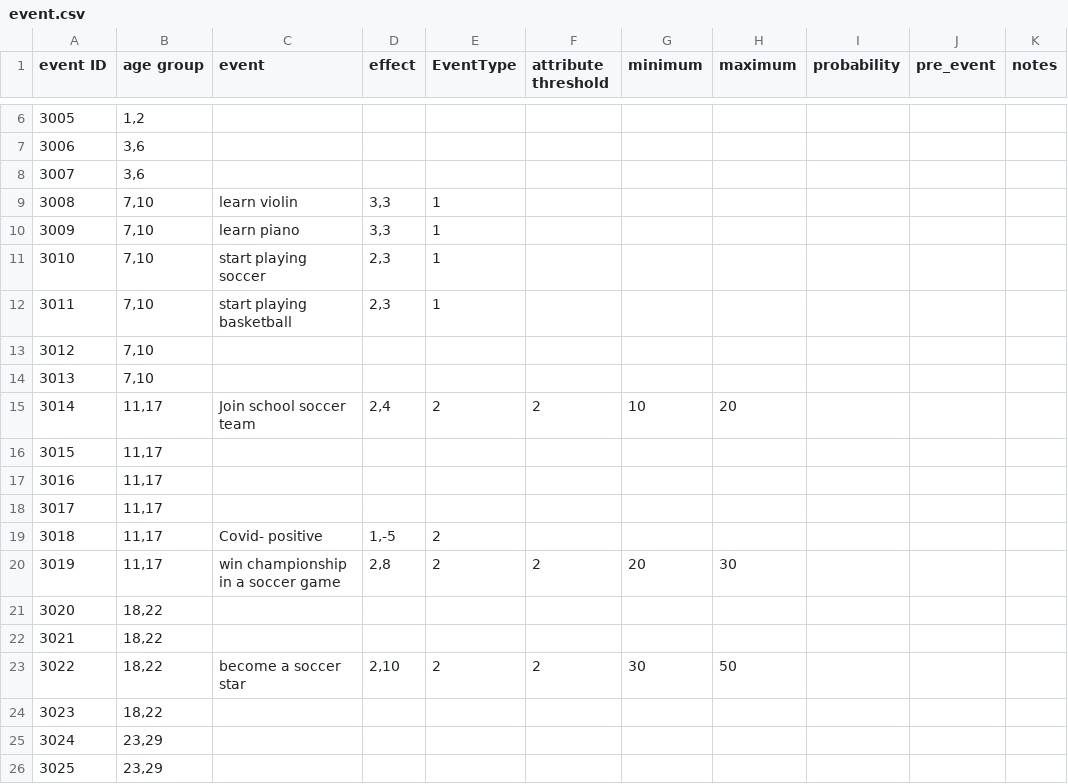
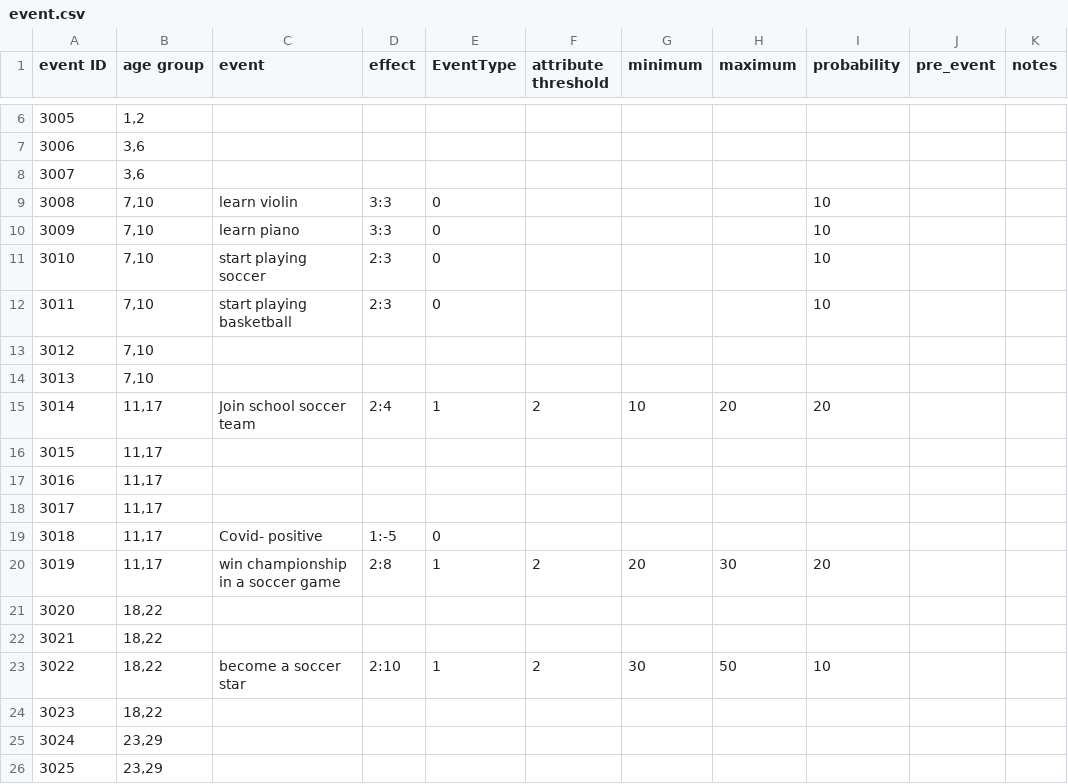
Before and after one commit to 1183572098/second_life_game_project, a CSV file: static/config/event.csv, drawn as a sheet; only a part is shown, gaps mark what is left out; the diff covers the shown part only; the diff names each change by its address in the sheet, - before the commit and + after, or states it on an @@ line.

Commit message:
Add events, modified event type

```diff
--- a/static/config/event.csv
+++ b/static/config/event.csv
-D9:D10 (effect): 3,3
+D9:D10 (effect): 3:3
-E9:E12 (EventType): 1
+E9:E12 (EventType): 0
-I9:I12 (probability): (empty)
+I9:I12 (probability): 10
-D11:D12 (effect): 2,3
+D11:D12 (effect): 2:3
-D15 (effect): 2,4
+D15 (effect): 2:4
-E15 (EventType): 2
+E15 (EventType): 1
-I15 (probability): (empty)
+I15 (probability): 20
-D19 (effect): 1,-5
+D19 (effect): 1:-5
-E19 (EventType): 2
+E19 (EventType): 0
-D20 (effect): 2,8
+D20 (effect): 2:8
-E20 (EventType): 2
+E20 (EventType): 1
-I20 (probability): (empty)
+I20 (probability): 20
-D23 (effect): 2,10
+D23 (effect): 2:10
-E23 (EventType): 2
+E23 (EventType): 1
-I23 (probability): (empty)
+I23 (probability): 10
```
Also changed, not shown: 4 added rows, 2 removed rows, 33 edited cells and row numbers in column A elsewhere in this file.
